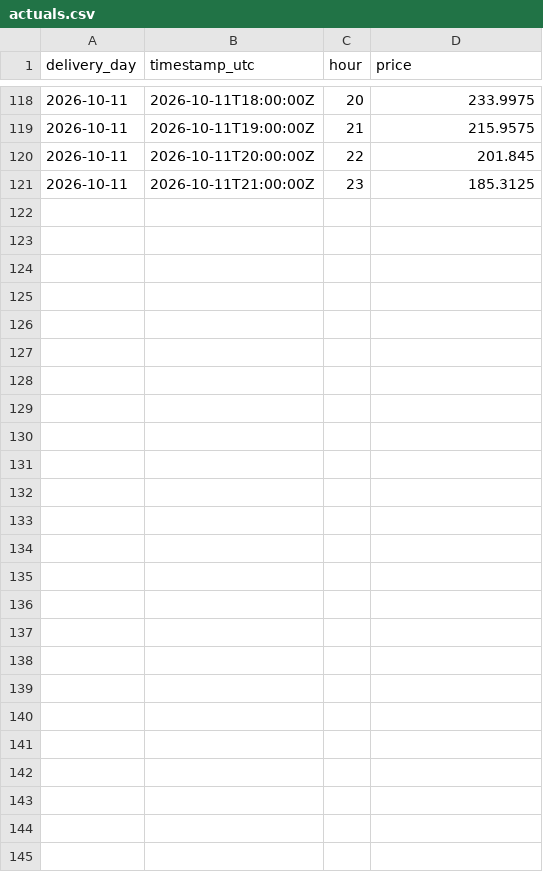
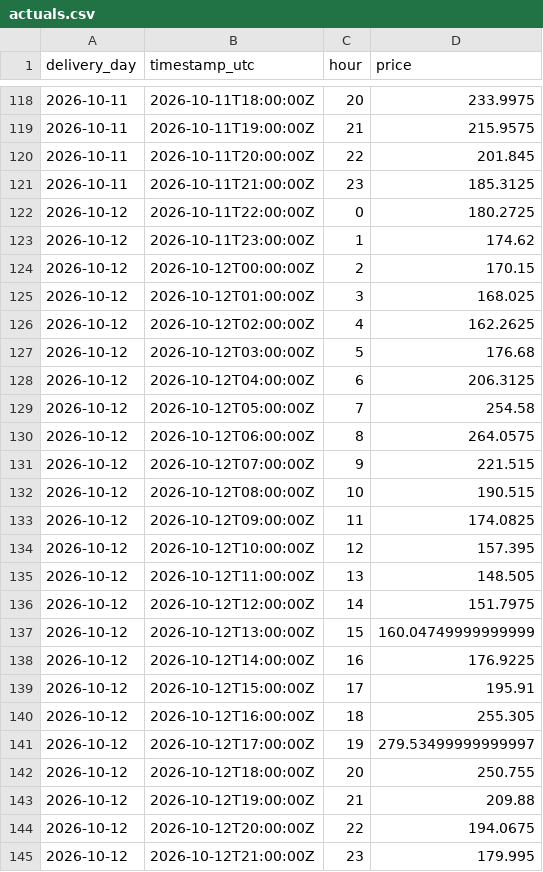
Before and after one commit to gerardorosch02/thermo-fr, a CSV file: published/actuals.csv, drawn as a sheet; only a part is shown, gaps mark what is left out; the diff covers the shown part only; the diff names each change by its address in the sheet, - before the commit and + after, or states it on an @@ line.

```diff
--- a/published/actuals.csv
+++ b/published/actuals.csv
+row 122: 2026-10-12 | 2026-10-11T22:00:00Z | 0 | 180.2725
+row 123: 2026-10-12 | 2026-10-11T23:00:00Z | 1 | 174.62
+row 124: 2026-10-12 | 2026-10-12T00:00:00Z | 2 | 170.15
+row 125: 2026-10-12 | 2026-10-12T01:00:00Z | 3 | 168.025
+row 126: 2026-10-12 | 2026-10-12T02:00:00Z | 4 | 162.2625
+row 127: 2026-10-12 | 2026-10-12T03:00:00Z | 5 | 176.68
+row 128: 2026-10-12 | 2026-10-12T04:00:00Z | 6 | 206.3125
+row 129: 2026-10-12 | 2026-10-12T05:00:00Z | 7 | 254.58
+row 130: 2026-10-12 | 2026-10-12T06:00:00Z | 8 | 264.0575
+row 131: 2026-10-12 | 2026-10-12T07:00:00Z | 9 | 221.515
+row 132: 2026-10-12 | 2026-10-12T08:00:00Z | 10 | 190.515
+row 133: 2026-10-12 | 2026-10-12T09:00:00Z | 11 | 174.0825
+row 134: 2026-10-12 | 2026-10-12T10:00:00Z | 12 | 157.395
+row 135: 2026-10-12 | 2026-10-12T11:00:00Z | 13 | 148.505
+row 136: 2026-10-12 | 2026-10-12T12:00:00Z | 14 | 151.7975
+row 137: 2026-10-12 | 2026-10-12T13:00:00Z | 15 | 160.04749999999999
+row 138: 2026-10-12 | 2026-10-12T14:00:00Z | 16 | 176.9225
+row 139: 2026-10-12 | 2026-10-12T15:00:00Z | 17 | 195.91
+row 140: 2026-10-12 | 2026-10-12T16:00:00Z | 18 | 255.305
+row 141: 2026-10-12 | 2026-10-12T17:00:00Z | 19 | 279.53499999999997
+row 142: 2026-10-12 | 2026-10-12T18:00:00Z | 20 | 250.755
+row 143: 2026-10-12 | 2026-10-12T19:00:00Z | 21 | 209.88
+row 144: 2026-10-12 | 2026-10-12T20:00:00Z | 22 | 194.0675
+row 145: 2026-10-12 | 2026-10-12T21:00:00Z | 23 | 179.995
```
Also changed, not shown: 3 edited cells elsewhere in this file, published/error_band.csv, 2 other files.
